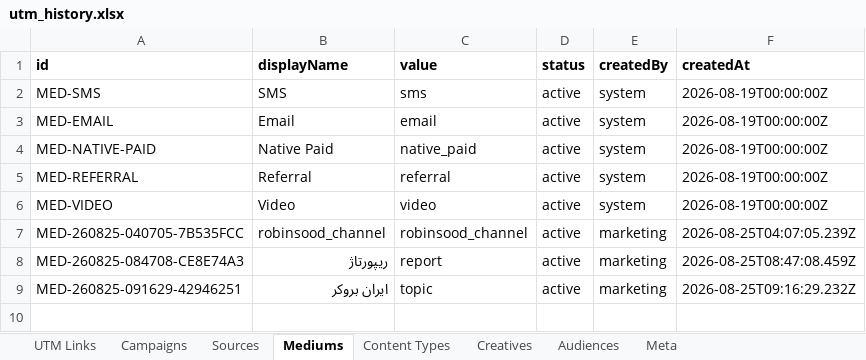
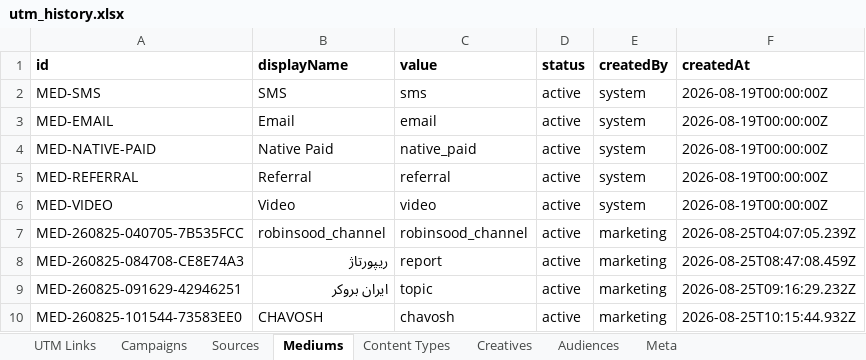
Before and after one commit to omidmoghiseh80-cell/robinsood-utm-manager1, an Excel workbook: exports/utm_history.xlsx, sheet Mediums, drawn as a sheet; values as stored, in another font and other column widths than the file's, no borders; the diff names each change by its address in the sheet, - before the commit and + after, or states it on an @@ line.

```diff
--- a/exports/utm_history.xlsx (sheet Mediums)
+++ b/exports/utm_history.xlsx (sheet Mediums)
+row 10: MED-260825-101544-73583EE0 | CHAVOSH | chavosh | active | marketing | 2026-08-25T10:15:44.932Z
```
Also changed, not shown: sheet Meta.
